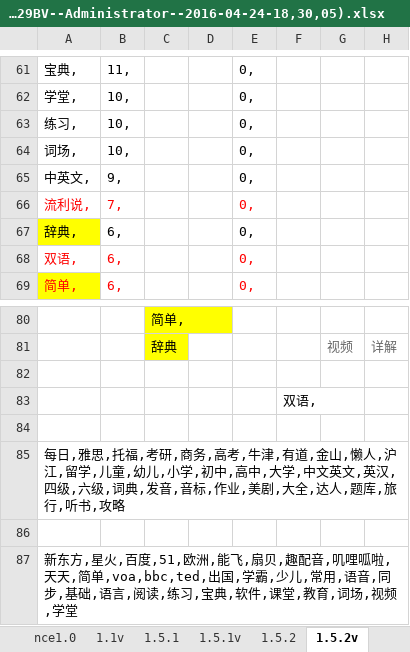
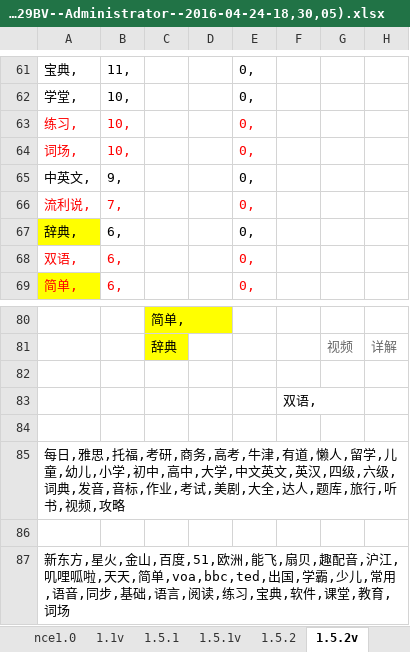
Before and after one commit to 410900345/PGSDK, an Excel workbook: test1/myBundle/省心关键字(USER-20141129BV--Administrator--2016-04-24-16,29,18)(USER-20141129BV--Administrator--2016-04-24-18,30,05).xlsx, sheet 1.5.2v, drawn as a sheet; only a part is shown, gaps mark what is left out; values as stored, in another font and other column widths than the file's, no borders; 1 other sheet too large or unreadable and not compared; the diff names each change by its address in the sheet, - before the commit and + after, or states it on an @@ line.

```diff
--- a/test1/myBundle/省心关键字(USER-20141129BV--Administrator--2016-04-24-16,29,18)(USER-20141129BV--Administrator--2016-04-24-18,30,05).xlsx (sheet 1.5.2v)
+++ b/test1/myBundle/省心关键字(USER-20141129BV--Administrator--2016-04-24-16,29,18)(USER-20141129BV--Administrator--2016-04-24-18,30,05).xlsx (sheet 1.5.2v)
-A63:B64 text colour: black
+A63:B64 text colour: #FF0000
-E63:E64 text colour: black
+E63:E64 text colour: #FF0000
-A85: …,有道,金山,懒人,沪江,留学,儿童,幼儿,小学,初中,高中,大学,中文英文,英汉,四级,六级,词典,发音,音标,作业,美剧,大全,达人,题库,旅行,听书,攻略
+A85: …,有道,懒人,留学,儿童,幼儿,小学,初中,高中,大学,中文英文,英汉,四级,六级,词典,发音,音标,作业,考试,美剧,大全,达人,题库,旅行,听书,视频,攻略
-A87: …,星火,百度,51,欧洲,能飞,扇贝,趣配音,叽哩呱啦,天天,简单,voa,bbc,ted,出国,学霸,少儿,常用,语音,同步,基础,语言,阅读,练习,宝典,软件,课堂,教育,词场,视频,学堂
+A87: …,星火,金山,百度,51,欧洲,能飞,扇贝,趣配音,沪江,叽哩呱啦,天天,简单,voa,bbc,ted,出国,学霸,少儿,常用,语音,同步,基础,语言,阅读,练习,宝典,软件,课堂,教育,词场
```
Also changed, not shown: 1 other file.
